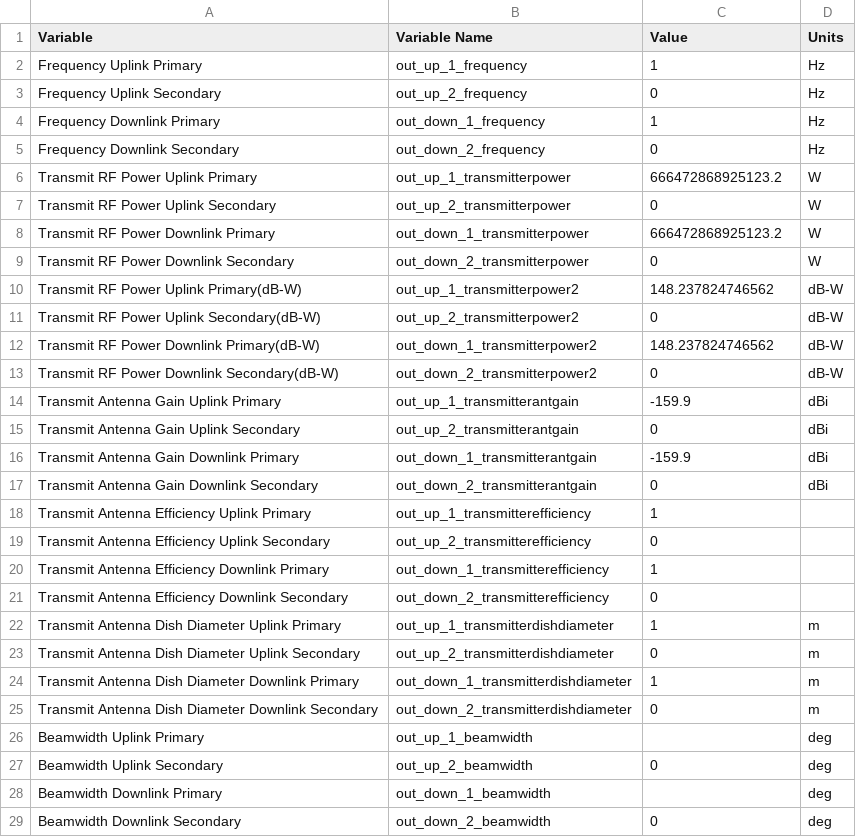
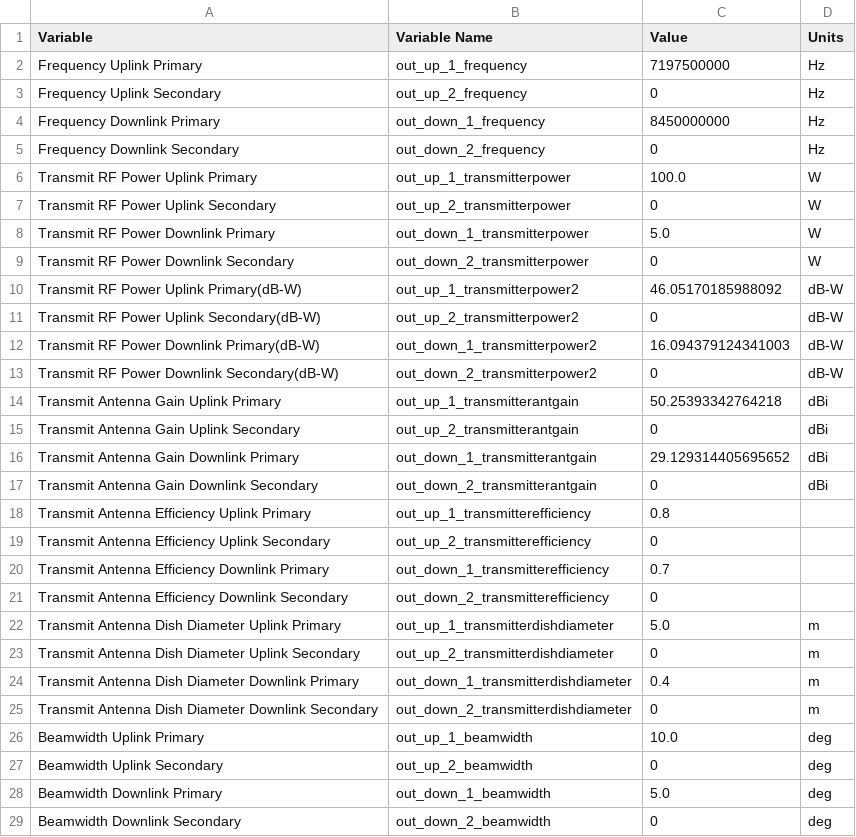
Before and after one commit to deeksharp/CubeSat_Design_Tool, a CSV file: outputCommsParameters.csv, drawn as a sheet; only a part is shown; the diff covers the shown part only.

```diff
--- a/outputCommsParameters.csv
+++ b/outputCommsParameters.csv
@@ -1,29 +1,29 @@
 Variable,Variable Name,Value,Units
-Frequency Uplink Primary,out_up_1_frequency,1,Hz
+Frequency Uplink Primary,out_up_1_frequency,7197500000,Hz
 Frequency Uplink Secondary,out_up_2_frequency,0,Hz
-Frequency Downlink Primary,out_down_1_frequency,1,Hz
+Frequency Downlink Primary,out_down_1_frequency,8450000000,Hz
 Frequency Downlink Secondary,out_down_2_frequency,0,Hz
-Transmit RF Power Uplink Primary,out_up_1_transmitterpower,666472868925123.2,W
+Transmit RF Power Uplink Primary,out_up_1_transmitterpower,100.0,W
 Transmit RF Power Uplink Secondary,out_up_2_transmitterpower,0,W
-Transmit RF Power Downlink Primary,out_down_1_transmitterpower,666472868925123.2,W
+Transmit RF Power Downlink Primary,out_down_1_transmitterpower,5.0,W
 Transmit RF Power Downlink Secondary,out_down_2_transmitterpower,0,W
-Transmit RF Power Uplink Primary(dB-W),out_up_1_transmitterpower2,148.237824746562,dB-W
+Transmit RF Power Uplink Primary(dB-W),out_up_1_transmitterpower2,46.05170185988092,dB-W
 Transmit RF Power Uplink Secondary(dB-W),out_up_2_transmitterpower2,0,dB-W
-Transmit RF Power Downlink Primary(dB-W),out_down_1_transmitterpower2,148.237824746562,dB-W
+Transmit RF Power Downlink Primary(dB-W),out_down_1_transmitterpower2,16.094379124341003,dB-W
 Transmit RF Power Downlink Secondary(dB-W),out_down_2_transmitterpower2,0,dB-W
-Transmit Antenna Gain Uplink Primary,out_up_1_transmitterantgain,-159.9,dBi
+Transmit Antenna Gain Uplink Primary,out_up_1_transmitterantgain,50.25393342764218,dBi
 Transmit Antenna Gain Uplink Secondary,out_up_2_transmitterantgain,0,dBi
-Transmit Antenna Gain Downlink Primary,out_down_1_transmitterantgain,-159.9,dBi
+Transmit Antenna Gain Downlink Primary,out_down_1_transmitterantgain,29.129314405695652,dBi
 Transmit Antenna Gain Downlink Secondary,out_down_2_transmitterantgain,0,dBi
-Transmit Antenna Efficiency Uplink Primary,out_up_1_transmitterefficiency,1,
+Transmit Antenna Efficiency Uplink Primary,out_up_1_transmitterefficiency,0.8,
 Transmit Antenna Efficiency Uplink Secondary,out_up_2_transmitterefficiency,0,
-Transmit Antenna Efficiency Downlink Primary,out_down_1_transmitterefficiency,1,
+Transmit Antenna Efficiency Downlink Primary,out_down_1_transmitterefficiency,0.7,
 Transmit Antenna Efficiency Downlink Secondary,out_down_2_transmitterefficiency,0,
-Transmit Antenna Dish Diameter Uplink Primary,out_up_1_transmitterdishdiameter,1,m
+Transmit Antenna Dish Diameter Uplink Primary,out_up_1_transmitterdishdiameter,5.0,m
 Transmit Antenna Dish Diameter Uplink Secondary,out_up_2_transmitterdishdiameter,0,m
-Transmit Antenna Dish Diameter Downlink Primary,out_down_1_transmitterdishdiameter,1,m
+Transmit Antenna Dish Diameter Downlink Primary,out_down_1_transmitterdishdiameter,0.4,m
 Transmit Antenna Dish Diameter Downlink Secondary,out_down_2_transmitterdishdiameter,0,m
-Beamwidth Uplink Primary,out_up_1_beamwidth,,deg
+Beamwidth Uplink Primary,out_up_1_beamwidth,10.0,deg
 Beamwidth Uplink Secondary,out_up_2_beamwidth,0,deg
-Beamwidth Downlink Primary,out_down_1_beamwidth,,deg
+Beamwidth Downlink Primary,out_down_1_beamwidth,5.0,deg
 Beamwidth Downlink Secondary,out_down_2_beamwidth,0,deg
```
Also changed, not shown: 26 edited cells elsewhere in this file, 2 other files.
